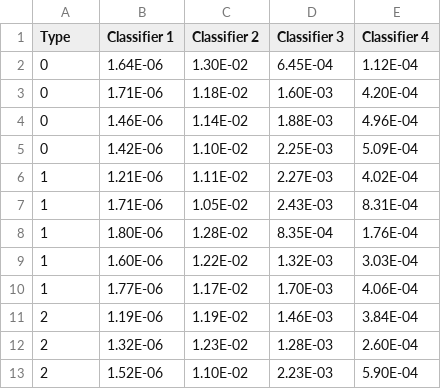
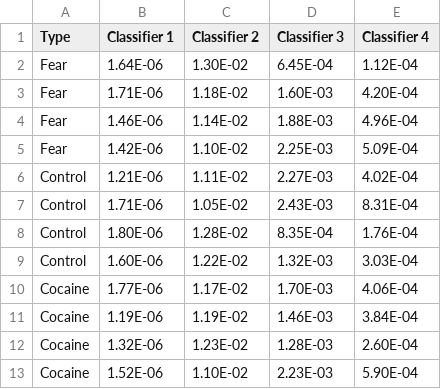
Before and after one commit to Upward-Spiral-Science/claritycontrol, a CSV file: code/data/Classifier/CompiledCSV.csv, drawn as a sheet.

Commit message:
csv edits

```diff
--- a/code/data/Classifier/CompiledCSV.csv
+++ b/code/data/Classifier/CompiledCSV.csv
@@ -1,13 +1,13 @@
 Type,Classifier 1,Classifier 2,Classifier 3 ,Classifier 4
-0,1.64E-06,1.30E-02,6.45E-04,1.12E-04
-0,1.71E-06,1.18E-02,1.60E-03,4.20E-04
-0,1.46E-06,1.14E-02,1.88E-03,4.96E-04
-0,1.42E-06,1.10E-02,2.25E-03,5.09E-04
-1,1.21E-06,1.11E-02,2.27E-03,4.02E-04
-1,1.71E-06,1.05E-02,2.43E-03,8.31E-04
-1,1.80E-06,1.28E-02,8.35E-04,1.76E-04
-1,1.60E-06,1.22E-02,1.32E-03,3.03E-04
-1,1.77E-06,1.17E-02,1.70E-03,4.06E-04
-2,1.19E-06,1.19E-02,1.46E-03,3.84E-04
-2,1.32E-06,1.23E-02,1.28E-03,2.60E-04
-2,1.52E-06,1.10E-02,2.23E-03,5.90E-04
+Fear,1.64E-06,1.30E-02,6.45E-04,1.12E-04
+Fear,1.71E-06,1.18E-02,1.60E-03,4.20E-04
+Fear,1.46E-06,1.14E-02,1.88E-03,4.96E-04
+Fear,1.42E-06,1.10E-02,2.25E-03,5.09E-04
+Control,1.21E-06,1.11E-02,2.27E-03,4.02E-04
+Control,1.71E-06,1.05E-02,2.43E-03,8.31E-04
+Control,1.80E-06,1.28E-02,8.35E-04,1.76E-04
+Control,1.60E-06,1.22E-02,1.32E-03,3.03E-04
+Cocaine,1.77E-06,1.17E-02,1.70E-03,4.06E-04
+Cocaine,1.19E-06,1.19E-02,1.46E-03,3.84E-04
+Cocaine,1.32E-06,1.23E-02,1.28E-03,2.60E-04
+Cocaine,1.52E-06,1.10E-02,2.23E-03,5.90E-04
```
